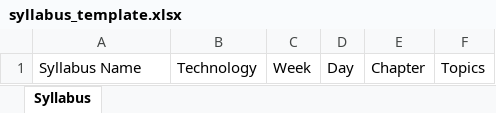
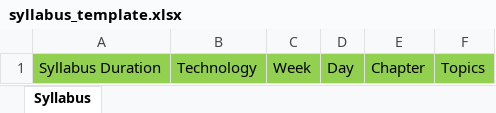
Before and after one commit to Derick456git/InternDesk, an Excel workbook: admin/public/templates/syllabus_template.xlsx, sheet Syllabus, drawn as a sheet; values as stored, in another font and other column widths than the file's, no borders; the diff names each change by its address in the sheet, - before the commit and + after, or states it on an @@ line.

```diff
--- a/admin/public/templates/syllabus_template.xlsx (sheet Syllabus)
+++ b/admin/public/templates/syllabus_template.xlsx (sheet Syllabus)
-A1: Syllabus Name
+A1: Syllabus Duration
-A1:F1 fill: none
+A1:F1 fill: #92D050
```
Also changed, not shown: 18 other files.
